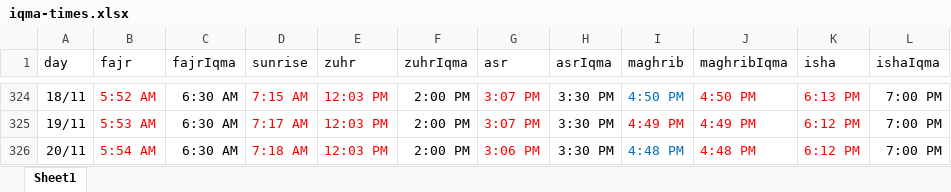
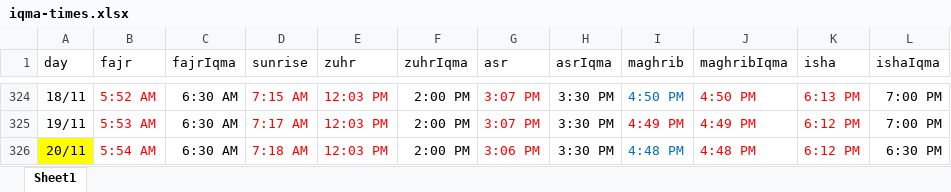
Before and after one commit to ghufranmcs/rexdale-masjid, an Excel workbook: iqma-times.xlsx, sheet Sheet1, drawn as a sheet; only a part is shown, gaps mark what is left out; values as stored, in another font and other column widths than the file's, no borders; the diff covers the shown part only; the diff names each change by its address in the sheet, - before the commit and + after, or states it on an @@ line.

Commit message:
change times

```diff
--- a/iqma-times.xlsx (sheet Sheet1)
+++ b/iqma-times.xlsx (sheet Sheet1)
-A326 fill: none
+A326 fill: #FFFF00
-L326 (ishaIqma): 7:00 PM
+L326 (ishaIqma): 6:30 PM
```
Also changed, not shown: 11 edited cells and cell formats elsewhere in this sheet, 13 other files.
